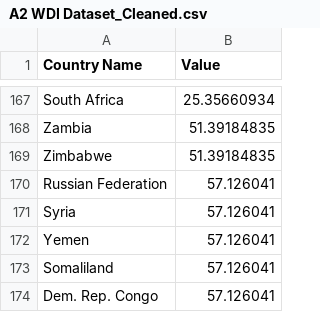
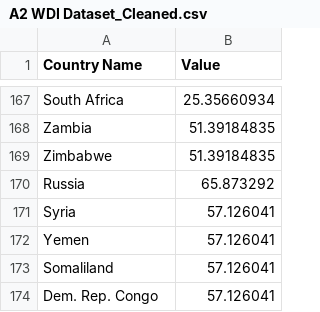
Before and after one commit to danielkohsj/3179, a CSV file: A2 WDI Dataset_Cleaned.csv, drawn as a sheet; only a part is shown, gaps mark what is left out; removed rows and columns are numbered as before the commit, all else as after; the diff names each change by its address in the sheet, - before the commit and + after, or states it on an @@ line.

Commit message:
Add files via upload

```diff
--- a/A2 WDI Dataset_Cleaned.csv
+++ b/A2 WDI Dataset_Cleaned.csv
-row 170: Russian Federation | 57.126041
+row 170: Russia | 65.873292
```
